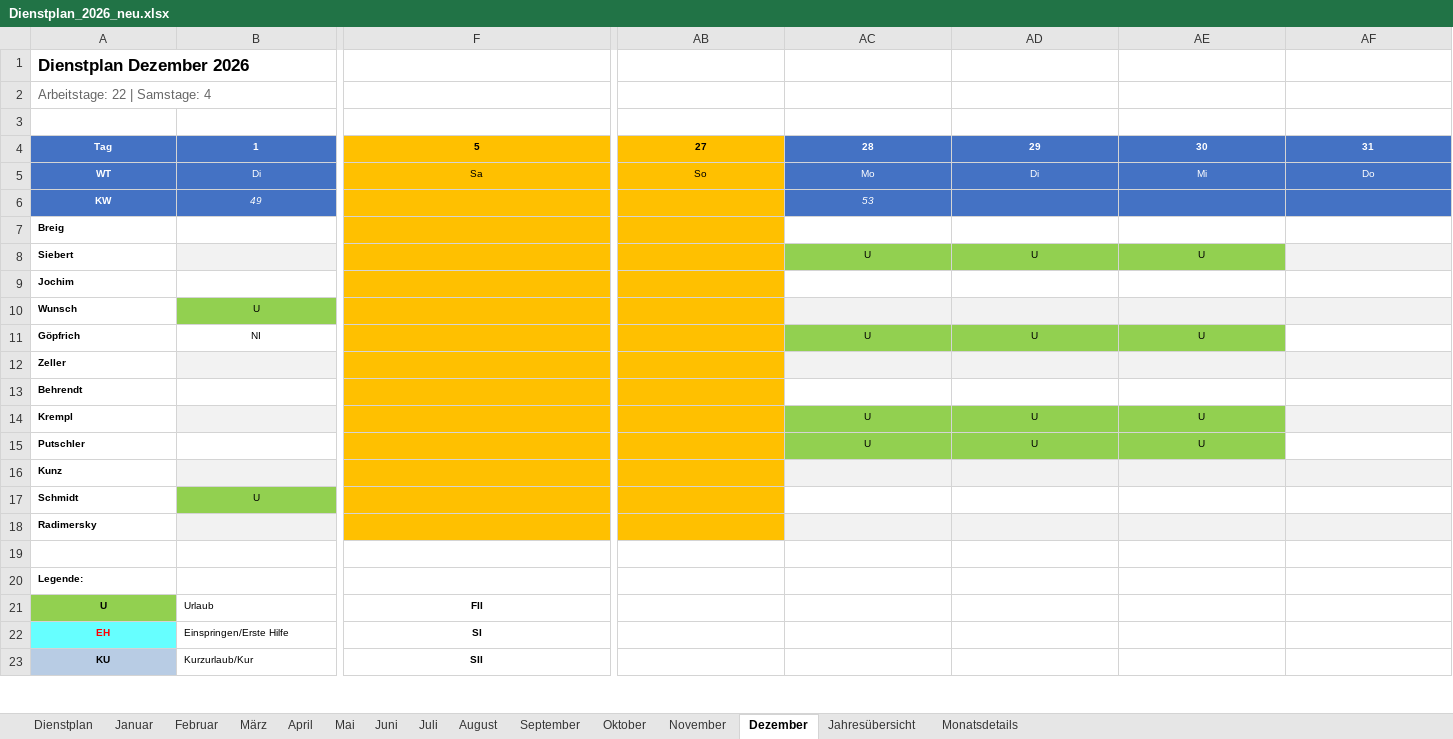
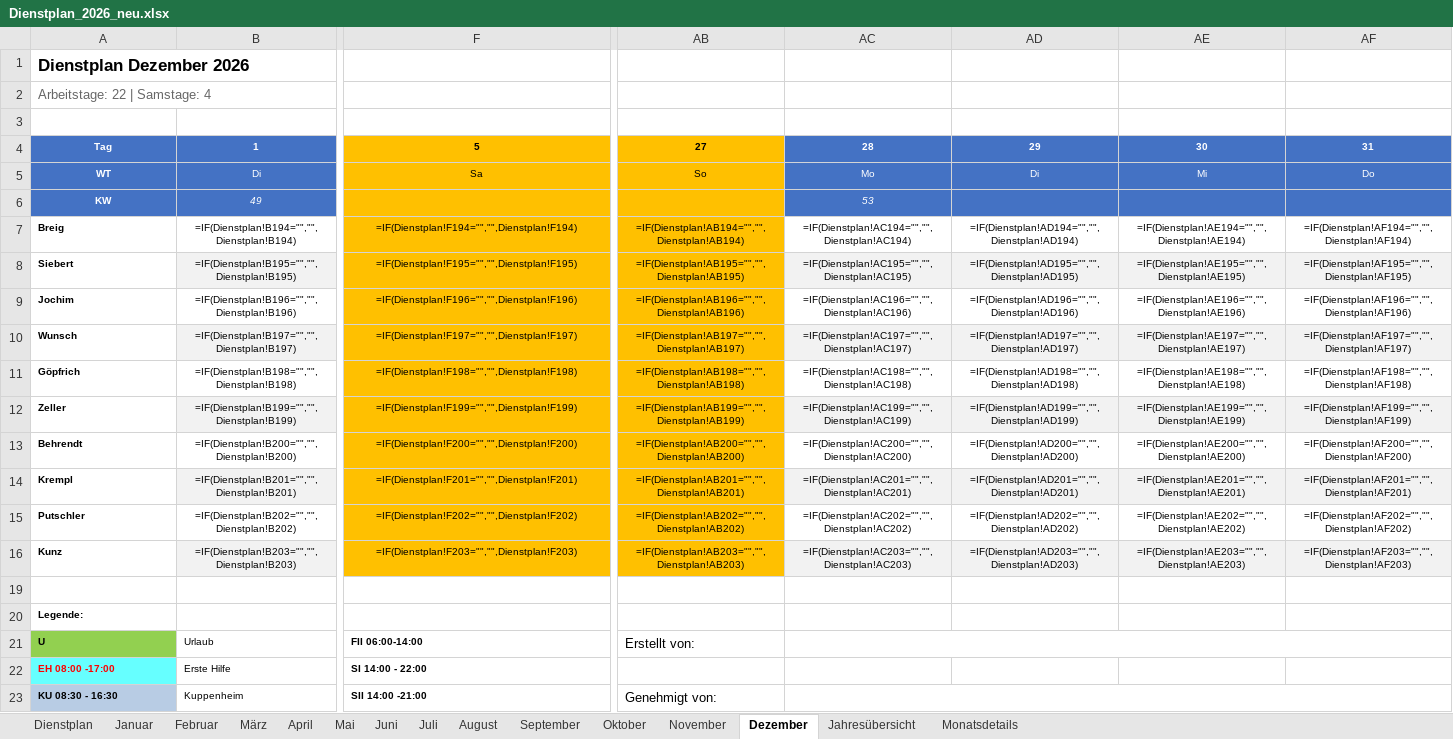
Before and after one commit to Bas1cally/Dienstplan, an Excel workbook: Dienstplan_2026_neu.xlsx, sheet Dezember, drawn as a sheet; only a part is shown, gaps mark what is left out; values as stored, in another font and other column widths than the file's, no borders; formulas without a stored value are shown as written; removed rows and columns are numbered as before the commit, all else as after; rows hold the shown columns only; the diff covers the shown part only; the diff names each change by its address in the sheet, - before the commit and + after, or states it on an @@ line.

```diff
--- a/Dienstplan_2026_neu.xlsx (sheet Dezember)
+++ b/Dienstplan_2026_neu.xlsx (sheet Dezember)
-row 7: Breig
-row 8: Siebert |  |  |  | U | U | U
-row 9: Jochim
-row 10: Wunsch | U
-row 11: Göpfrich | NI |  |  | U | U | U
-row 12: Zeller
-row 13: Behrendt
-row 14: Krempl |  |  |  | U | U | U
-row 15: Putschler |  |  |  | U | U | U
-row 16: Kunz
-row 17: Schmidt | U
-row 18: Radimersky
+row 7: Breig | =IF(Dienstplan!B194="","",Dienstplan!B194) | =IF(Dienstplan!F194="","",Dienstplan!F194) | =IF(Dienstplan!AB194="","",Dienstplan!AB194) | =IF(Dienstplan!AC194="","",Dienstplan!AC194) | =IF(Dienstplan!AD194="","",Dienstplan!AD194) | =IF(Dienstplan!AE194="","",Dienstplan!AE194) | =IF(Dienstplan!AF194="","",Dienstplan!AF194)
+row 8: Siebert | =IF(Dienstplan!B195="","",Dienstplan!B195) | =IF(Dienstplan!F195="","",Dienstplan!F195) | =IF(Dienstplan!AB195="","",Dienstplan!AB195) | =IF(Dienstplan!AC195="","",Dienstplan!AC195) | =IF(Dienstplan!AD195="","",Dienstplan!AD195) | =IF(Dienstplan!AE195="","",Dienstplan!AE195) | =IF(Dienstplan!AF195="","",Dienstplan!AF195)
+row 9: Jochim | =IF(Dienstplan!B196="","",Dienstplan!B196) | =IF(Dienstplan!F196="","",Dienstplan!F196) | =IF(Dienstplan!AB196="","",Dienstplan!AB196) | =IF(Dienstplan!AC196="","",Dienstplan!AC196) | =IF(Dienstplan!AD196="","",Dienstplan!AD196) | =IF(Dienstplan!AE196="","",Dienstplan!AE196) | =IF(Dienstplan!AF196="","",Dienstplan!AF196)
+row 10: Wunsch | =IF(Dienstplan!B197="","",Dienstplan!B197) | =IF(Dienstplan!F197="","",Dienstplan!F197) | =IF(Dienstplan!AB197="","",Dienstplan!AB197) | =IF(Dienstplan!AC197="","",Dienstplan!AC197) | =IF(Dienstplan!AD197="","",Dienstplan!AD197) | =IF(Dienstplan!AE197="","",Dienstplan!AE197) | =IF(Dienstplan!AF197="","",Dienstplan!AF197)
+row 11: Göpfrich | =IF(Dienstplan!B198="","",Dienstplan!B198) | =IF(Dienstplan!F198="","",Dienstplan!F198) | =IF(Dienstplan!AB198="","",Dienstplan!AB198) | =IF(Dienstplan!AC198="","",Dienstplan!AC198) | =IF(Dienstplan!AD198="","",Dienstplan!AD198) | =IF(Dienstplan!AE198="","",Dienstplan!AE198) | =IF(Dienstplan!AF198="","",Dienstplan!AF198)
+row 12: Zeller | =IF(Dienstplan!B199="","",Dienstplan!B199) | =IF(Dienstplan!F199="","",Dienstplan!F199) | =IF(Dienstplan!AB199="","",Dienstplan!AB199) | =IF(Dienstplan!AC199="","",Dienstplan!AC199) | =IF(Dienstplan!AD199="","",Dienstplan!AD199) | =IF(Dienstplan!AE199="","",Dienstplan!AE199) | =IF(Dienstplan!AF199="","",Dienstplan!AF199)
+row 13: Behrendt | =IF(Dienstplan!B200="","",Dienstplan!B200) | =IF(Dienstplan!F200="","",Dienstplan!F200) | =IF(Dienstplan!AB200="","",Dienstplan!AB200) | =IF(Dienstplan!AC200="","",Dienstplan!AC200) | =IF(Dienstplan!AD200="","",Dienstplan!AD200) | =IF(Dienstplan!AE200="","",Dienstplan!AE200) | =IF(Dienstplan!AF200="","",Dienstplan!AF200)
+row 14: Krempl | =IF(Dienstplan!B201="","",Dienstplan!B201) | =IF(Dienstplan!F201="","",Dienstplan!F201) | =IF(Dienstplan!AB201="","",Dienstplan!AB201) | =IF(Dienstplan!AC201="","",Dienstplan!AC201) | =IF(Dienstplan!AD201="","",Dienstplan!AD201) | =IF(Dienstplan!AE201="","",Dienstplan!AE201) | =IF(Dienstplan!AF201="","",Dienstplan!AF201)
+row 15: Putschler | =IF(Dienstplan!B202="","",Dienstplan!B202) | =IF(Dienstplan!F202="","",Dienstplan!F202) | =IF(Dienstplan!AB202="","",Dienstplan!AB202) | =IF(Dienstplan!AC202="","",Dienstplan!AC202) | =IF(Dienstplan!AD202="","",Dienstplan!AD202) | =IF(Dienstplan!AE202="","",Dienstplan!AE202) | =IF(Dienstplan!AF202="","",Dienstplan!AF202)
+row 16: Kunz | =IF(Dienstplan!B203="","",Dienstplan!B203) | =IF(Dienstplan!F203="","",Dienstplan!F203) | =IF(Dienstplan!AB203="","",Dienstplan!AB203) | =IF(Dienstplan!AC203="","",Dienstplan!AC203) | =IF(Dienstplan!AD203="","",Dienstplan!AD203) | =IF(Dienstplan!AE203="","",Dienstplan!AE203) | =IF(Dienstplan!AF203="","",Dienstplan!AF203)
-A21 alignment: center
+A21 alignment: left
-F21: FII
+F21: FII 06:00-14:00
-F21 alignment: center
+F21 alignment: left
-AB21: (empty)
+AB21: Erstellt von:
+AC21:AF21 merged
-row 22: EH | Einspringen/Erste Hilfe | SI
-row 23: KU | Kurzurlaub/Kur | SII
+row 22: EH 08:00 -17:00 | Erste Hilfe | SI 14:00 - 22:00
+row 23: KU 08:30 - 16:30 | Kuppenheim | SII 14:00 -21:00 | Genehmigt von:
```
Also changed, not shown: 6 removed rows, 11 edited cells and cell formats elsewhere in this sheet, sheet März, sheet April, sheet Februar, sheet Januar, sheet Juli, sheet August, 5 more sheets, hidden cells, 1 other file.
